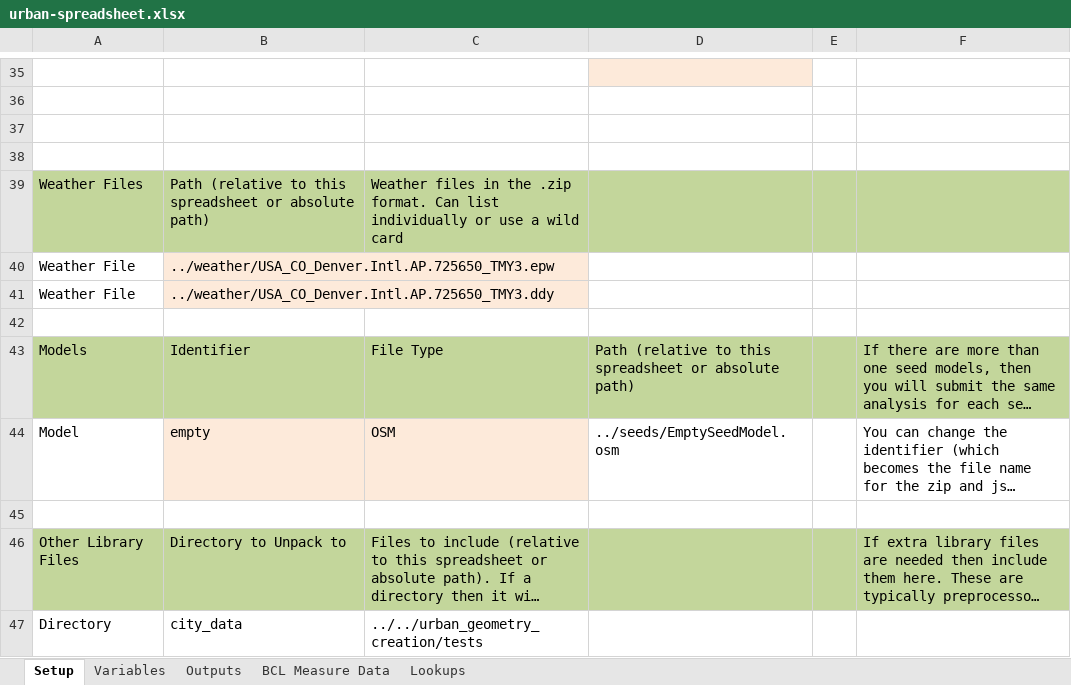
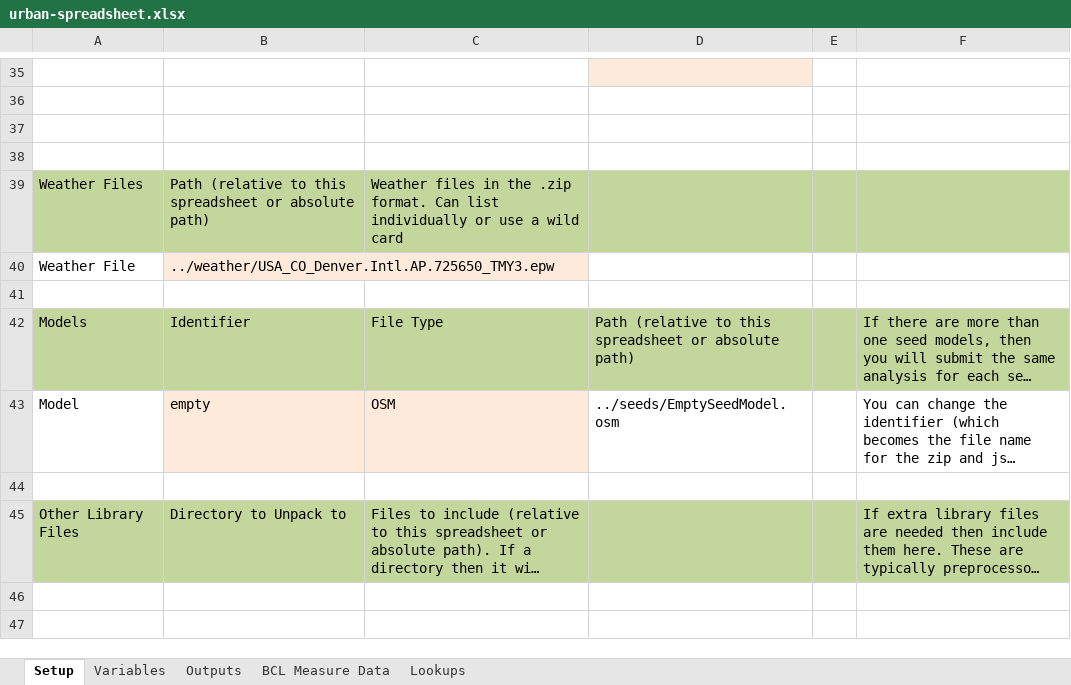
Before and after one commit to NREL/openstudio-urban-measures, an Excel workbook: OpenStudio-analysis-spreadsheet/projects/urban-spreadsheet.xlsx, sheet Setup, drawn as a sheet; only a part is shown, gaps mark what is left out; long unchanged cells end in …; values as stored, in another font and other column widths than the file's, no borders; the diff names each change by its address in the sheet, - before the commit and + after, or states it on an @@ line.

Commit message:
Updating spreadsheet to handle city db and updating urban building type measure to better accommodate residential multifamily.

```diff
--- a/OpenStudio-analysis-spreadsheet/projects/urban-spreadsheet.xlsx (sheet Setup)
+++ b/OpenStudio-analysis-spreadsheet/projects/urban-spreadsheet.xlsx (sheet Setup)
-row 41: Weather File | ../weather/USA_CO_Denver.Intl.AP.725650_TMY3.ddy
-row 47: Directory | city_data | ../../urban_geometry_creation/tests
```
Also changed, not shown: sheet Variables, sheet Outputs, 19 other files.
